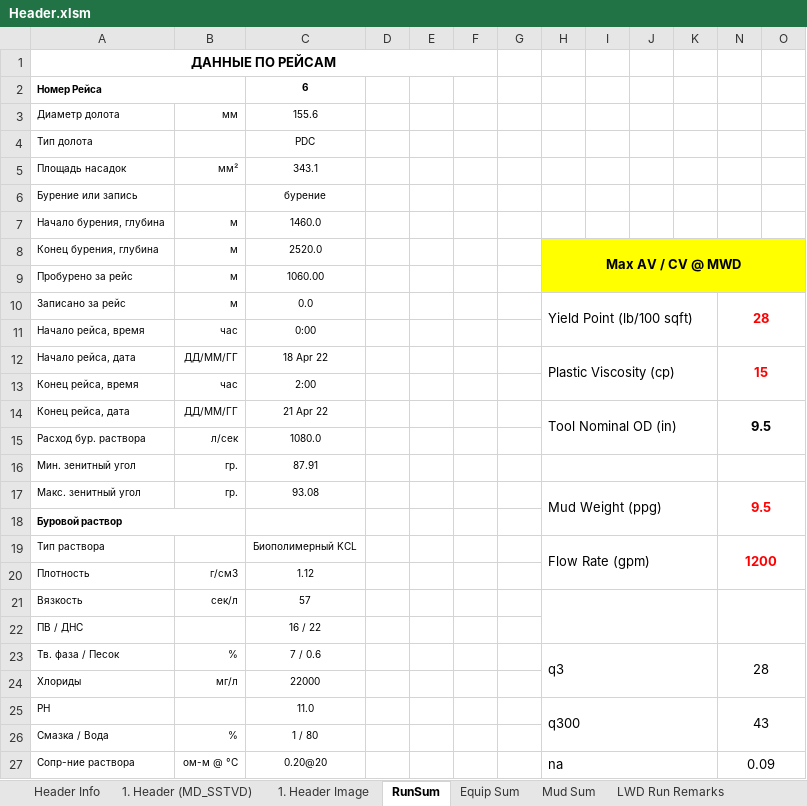
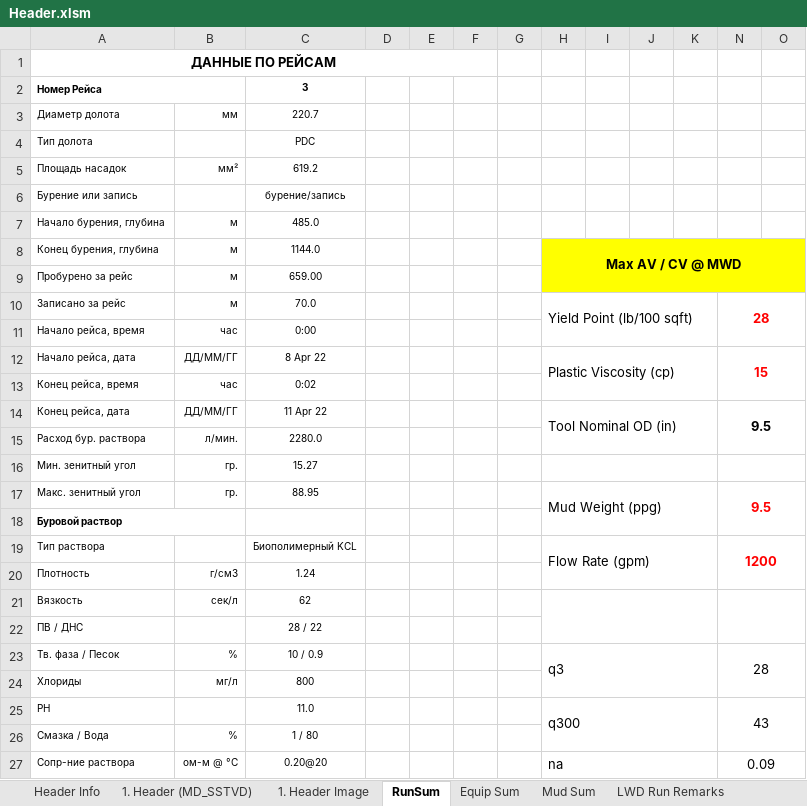
Before and after one commit to elllektron/FinalLog, an Excel workbook: FinalLog/Data/Header.xlsm, sheet RunSum, drawn as a sheet; only a part is shown; values as stored, in another font and other column widths than the file's, no borders; charts and pictures not drawn; the diff covers the shown part only; the diff names each change by its address in the sheet, - before the commit and + after, or states it on an @@ line.

```diff
--- a/FinalLog/Data/Header.xlsm (sheet RunSum)
+++ b/FinalLog/Data/Header.xlsm (sheet RunSum)
-C2: 6
+C2: 3
-C3: 155.6
+C3: 220.7
-C5: 343.1
+C5: 619.2
-C6: бурение
+C6: бурение/запись
-C7: 1460.0
+C7: 485.0
-C8: 2520.0
+C8: 1144.0
-C9: 1060.00
+C9: 659.00
-C10: 0.0
+C10: 70.0
-C12: 18 Apr 22
+C12: 8 Apr 22
-C13: 2:00
+C13: 0:02
-C14: 21 Apr 22
+C14: 11 Apr 22
-B15: л/сек
+B15: л/мин.
-C15: 1080.0
+C15: 2280.0
-C16: 87.91
+C16: 15.27
-C17: 93.08
+C17: 88.95
-C20: 1.12
+C20: 1.24
-C21: 57
+C21: 62
-C22: 16 / 22
+C22: 28 / 22
-C23: 7 / 0.6
+C23: 10 / 0.9
-C24: 22000
+C24: 800
```
Also changed, not shown: 3 edited cells elsewhere in this sheet, sheet 1. Header Image, sheet 1. Header (MD_SSTVD), sheet Header Info, sheet Equip Sum, sheet Mud Sum, sheet LWD Run Remarks, 2 more sheets, 11 other files.
